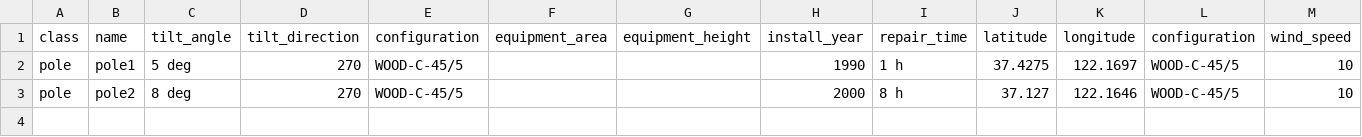
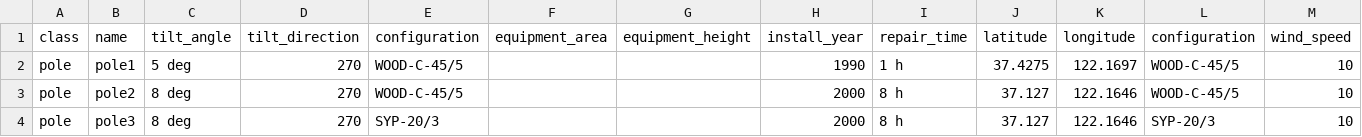
Before and after one commit to arras-energy/gridlabd-template, a CSV file: US/CA/SLAC/anticipation/pole_vulnerability_config.csv, drawn as a sheet; the diff names each change by its address in the sheet, - before the commit and + after, or states it on an @@ line.

```diff
--- a/US/CA/SLAC/anticipation/pole_vulnerability_config.csv
+++ b/US/CA/SLAC/anticipation/pole_vulnerability_config.csv
+row 4: pole | pole3 | 8 deg | 270 | SYP-20/3 |  |  | 2000 | 8 h | 37.127 | 122.1646 | SYP-20/3 | 10
```
Also changed, not shown: US/CA/SLAC/anticipation/pole_library_config.csv, 3 other files.
